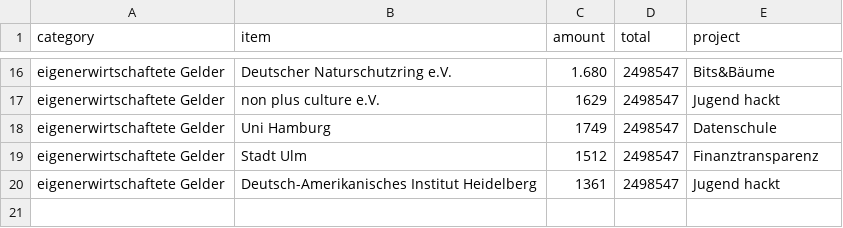
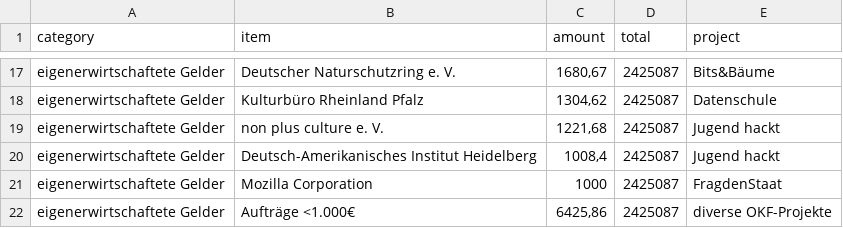
Before and after one commit to okfde/okfn.de, a CSV file: static/okf/finanzierung/einnahmen-dienstleistungen.csv, drawn as a sheet; only a part is shown, gaps mark what is left out; removed rows and columns are numbered as before the commit, all else as after; the diff covers the shown part only; the diff names each change by its address in the sheet, - before the commit and + after, or states it on an @@ line.

```diff
--- a/static/okf/finanzierung/einnahmen-dienstleistungen.csv
+++ b/static/okf/finanzierung/einnahmen-dienstleistungen.csv
-B17 (item): Deutscher Naturschutzring e.V.
+B17 (item): Deutscher Naturschutzring e. V.
-C17 (amount): 1.680
+C17 (amount): 1680,67
-D17 (total): 2498547
+D17 (total): 2425087
+row 18: eigenerwirtschaftete Gelder | Kulturbüro Rheinland Pfalz | 1304,62 | 2425087 | Datenschule
-B19 (item): non plus culture e.V.
+B19 (item): non plus culture e. V.
-C19 (amount): 1629
+C19 (amount): 1221,68
-D19 (total): 2498547
+D19 (total): 2425087
-row 18: eigenerwirtschaftete Gelder | Uni Hamburg | 1749 | 2498547 | Datenschule
-row 19: eigenerwirtschaftete Gelder | Stadt Ulm | 1512 | 2498547 | Finanztransparenz
-C20 (amount): 1361
+C20 (amount): 1008,4
-D20 (total): 2498547
+D20 (total): 2425087
+row 21: eigenerwirtschaftete Gelder | Mozilla Corporation | 1000 | 2425087 | FragdenStaat
+row 22: eigenerwirtschaftete Gelder | Aufträge <1.000€ | 6425,86 | 2425087 | diverse OKF-Projekte
```
Also changed, not shown: 12 added rows, 11 removed rows and 7 edited cells elsewhere in this file, static/okf/finanzierung/einnahmen-institutionen.csv, static/okf/finanzierung/einnahmen-kategorien.csv, 11 other files.
